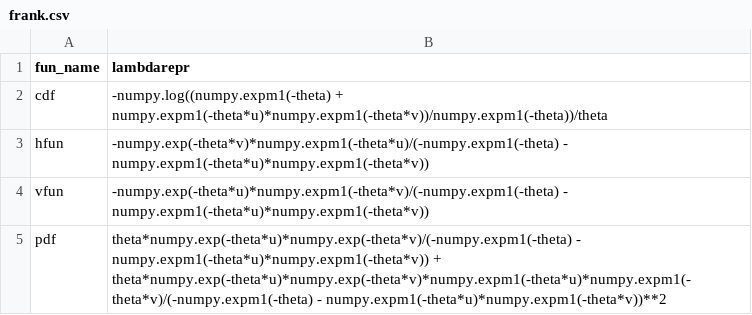
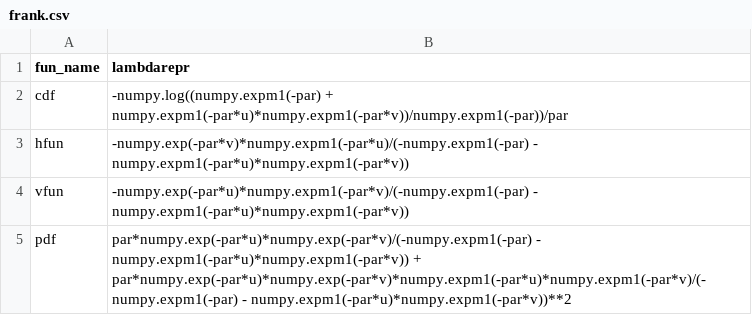
Before and after one commit to MalteKurz/vineknockoffs, a CSV file: vineknockoffs/sym_copula_expr/frank.csv, drawn as a sheet; only a part is shown; the diff covers the shown part only.

```diff
--- a/vineknockoffs/sym_copula_expr/frank.csv
+++ b/vineknockoffs/sym_copula_expr/frank.csv
@@ -1,5 +1,5 @@
 fun_name,lambdarepr
-cdf,-numpy.log((numpy.expm1(-theta) + numpy.expm1(-theta*u)*numpy.expm1(-theta*v))/numpy.expm1(-theta))/theta
-hfun,-numpy.exp(-theta*v)*numpy.expm1(-theta*u)/(-numpy.expm1(-theta) - numpy.expm1(-theta*u)*numpy.expm1(-theta*v))
-vfun,-numpy.exp(-theta*u)*numpy.expm1(-theta*v)/(-numpy.expm1(-theta) - numpy.expm1(-theta*u)*numpy.expm1(-theta*v))
-pdf,theta*numpy.exp(-theta*u)*numpy.exp(-theta*v)/(-numpy.expm1(-theta) - numpy.expm1(-theta*u)*numpy.expm1(-theta*v)) + theta*numpy.exp(-theta*u)*numpy.exp(-theta*v)*numpy.expm1(-theta*u)*numpy.expm1(-theta*v)/(-numpy.expm1(-theta) - numpy.expm1(-theta*u)*numpy.expm1(-theta*v))**2
+cdf,-numpy.log((numpy.expm1(-par) + numpy.expm1(-par*u)*numpy.expm1(-par*v))/numpy.expm1(-par))/par
+hfun,-numpy.exp(-par*v)*numpy.expm1(-par*u)/(-numpy.expm1(-par) - numpy.expm1(-par*u)*numpy.expm1(-par*v))
+vfun,-numpy.exp(-par*u)*numpy.expm1(-par*v)/(-numpy.expm1(-par) - numpy.expm1(-par*u)*numpy.expm1(-par*v))
+pdf,par*numpy.exp(-par*u)*numpy.exp(-par*v)/(-numpy.expm1(-par) - numpy.expm1(-par*u)*numpy.expm1(-par*v)) + par*numpy.exp(-par*u)*numpy.exp(-par*v)*numpy.expm1(-par*u)*numpy.expm1(-par*v)/(-numpy.expm1(-par) - numpy.expm1(-par*u)*numpy.expm1(-par*v))**2
```
Also changed, not shown: 4 added rows, 4 removed rows and 3 edited cells elsewhere in this file, vineknockoffs/sym_copula_expr/clayton.csv, vineknockoffs/sym_copula_expr/gaussian.csv, 8 other files.
